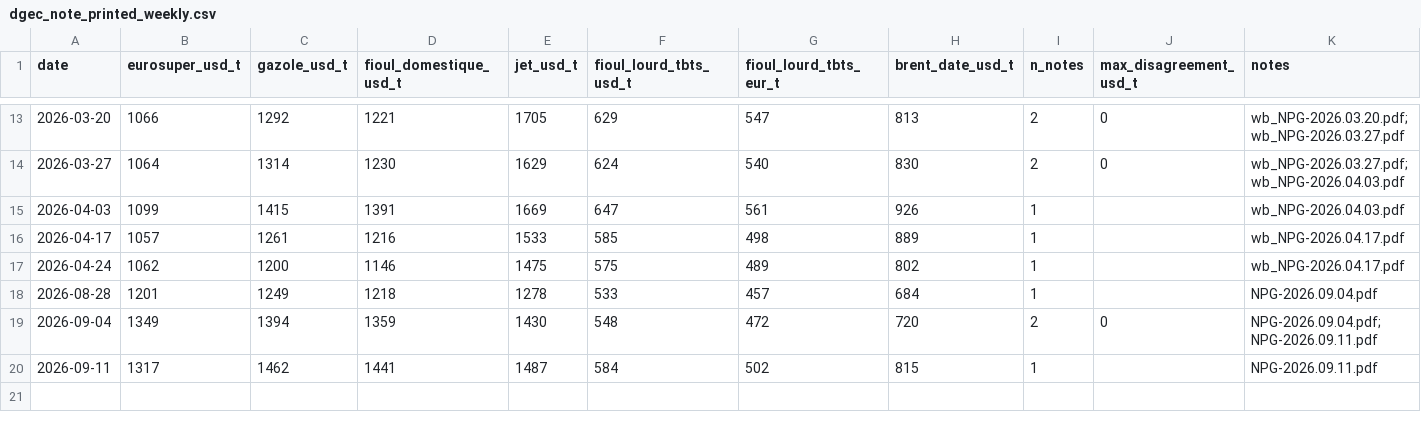
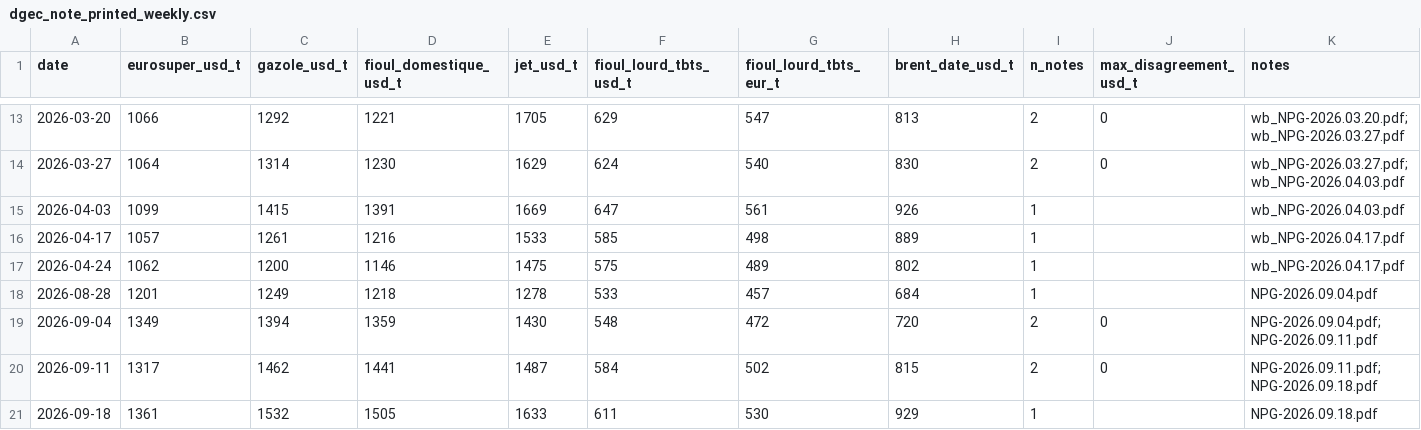
Before and after one commit to nathancouturier/crack-spread-study, a CSV file: data/cache/dgec_note_printed_weekly.csv, drawn as a sheet; only a part is shown, gaps mark what is left out.

```diff
--- a/data/cache/dgec_note_printed_weekly.csv
+++ b/data/cache/dgec_note_printed_weekly.csv
@@ -19,2 +19,3 @@ date,eurosuper_usd_t,gazole_usd_t,fioul_domestique_usd_t,jet_usd_t,fioul_lourd_t
 2026-09-04,1349,1394,1359,1430,548,472,720,2,0,NPG-2026.09.04.pdf;NPG-2026.09.11.pdf
-2026-09-11,1317,1462,1441,1487,584,502,815,1,,NPG-2026.09.11.pdf
+2026-09-11,1317,1462,1441,1487,584,502,815,2,0,NPG-2026.09.11.pdf;NPG-2026.09.18.pdf
+2026-09-18,1361,1532,1505,1633,611,530,929,1,,NPG-2026.09.18.pdf
```
Also changed, not shown: data/cache/dgec_note_printed_monthly.csv, data/cache/dgec_note_reconstructed_cracks_weekly.csv, 28 other files.
